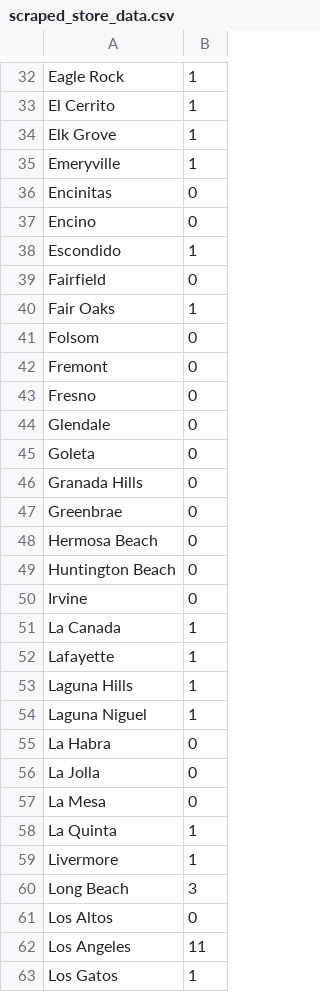
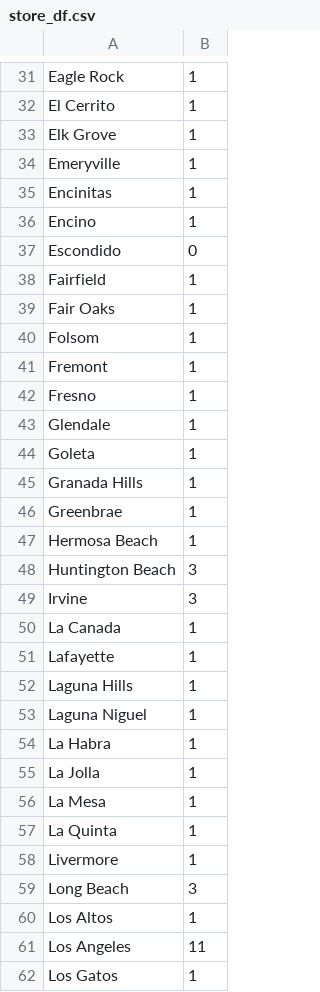
Before and after one commit to jordanchow1/tj_locations, a CSV file: store_df.csv (was scraped_store_data.csv), drawn as a sheet; only a part is shown, gaps mark what is left out; the diff covers the shown part only.

```diff
--- a/scraped_store_data.csv
+++ b/store_df.csv
@@ -35,17 +34,17 @@ Elk Grove,1
 Emeryville,1
-Encinitas,0
-Encino,0
-Escondido,1
-Fairfield,0
+Encinitas,1
+Encino,1
+Escondido,0
+Fairfield,1
 Fair Oaks,1
-Folsom,0
-Fremont,0
-Fresno,0
-Glendale,0
-Goleta,0
-Granada Hills,0
-Greenbrae,0
-Hermosa Beach,0
-Huntington Beach,0
-Irvine,0
+Folsom,1
+Fremont,1
+Fresno,1
+Glendale,1
+Goleta,1
+Granada Hills,1
+Greenbrae,1
+Hermosa Beach,1
+Huntington Beach,3
+Irvine,3
 La Canada,1
@@ -54,5 +53,5 @@ Laguna Hills,1
 Laguna Niguel,1
-La Habra,0
-La Jolla,0
-La Mesa,0
+La Habra,1
+La Jolla,1
+La Mesa,1
 La Quinta,1
@@ -60,3 +59,3 @@ Livermore,1
 Long Beach,3
-Los Altos,0
+Los Altos,1
 Los Angeles,11
```
Also changed, not shown: 1 removed row and 38 edited cells elsewhere in this file, city_land_areas.csv, 12 other files.
